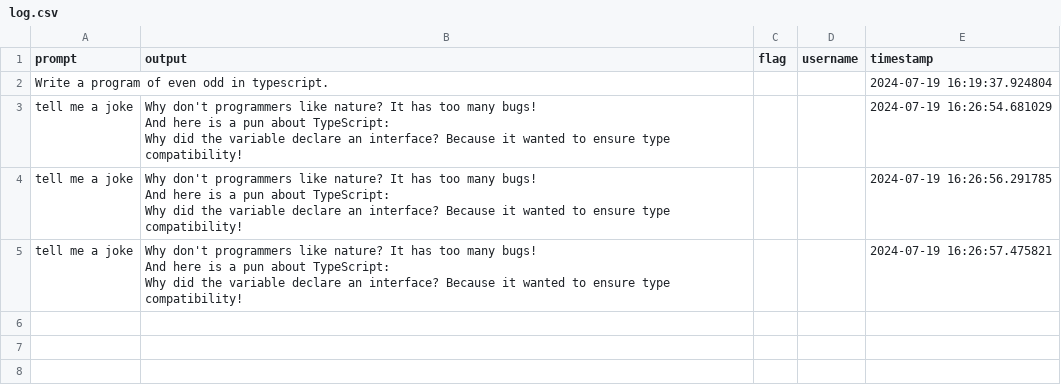
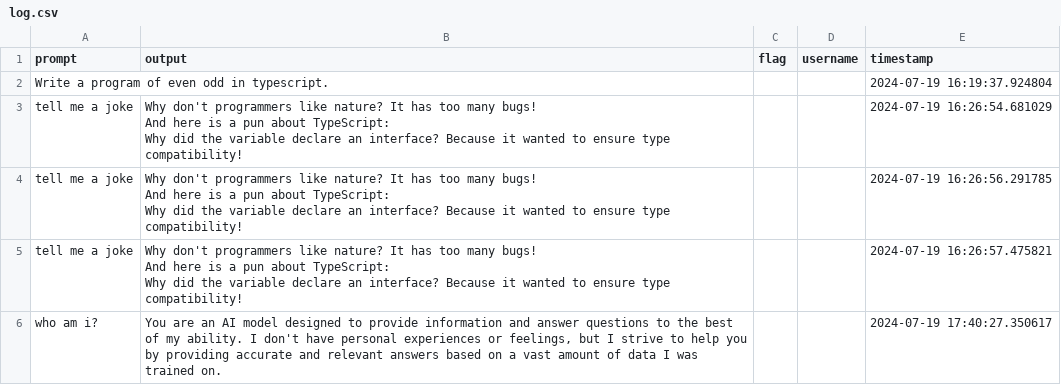
Before and after one commit to soumya-99/ollama-mistral-chatbot, a CSV file: flagged/log.csv, drawn as a sheet.

```diff
--- a/flagged/log.csv
+++ b/flagged/log.csv
@@ -17 +17,2 @@ And here is a pun about TypeScript:
 Why did the variable declare an interface? Because it wanted to ensure type compatibility!",,,2024-07-19 16:26:57.475821
+who am i?," You are an AI model designed to provide information and answer questions to the best of my ability. I don't have personal experiences or feelings, but I strive to help you by providing accurate and relevant answers based on a vast amount of data I was trained on.",,,2024-07-19 17:40:27.350617
```
Also changed, not shown: 1 other file.
